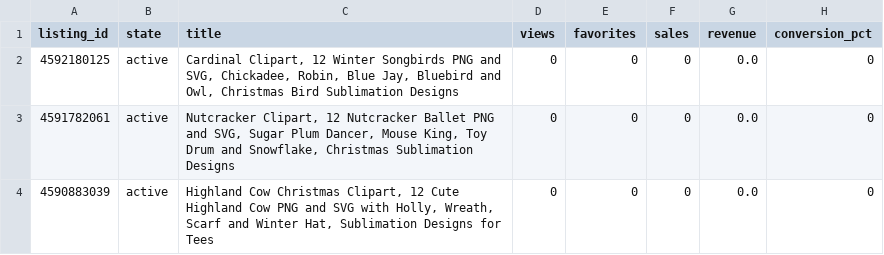
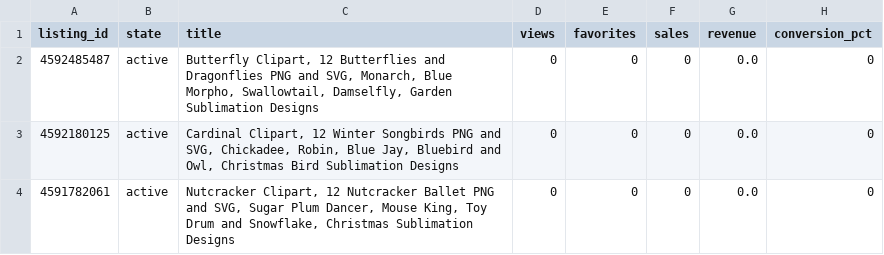
Before and after one commit to brianlotzemusic-glitch/WaltyCal, a CSV file: stats/listings.csv, drawn as a sheet; only a part is shown; the shorter side is filled out with more unchanged rows.

```diff
--- a/stats/listings.csv
+++ b/stats/listings.csv
@@ -1,2 +1,3 @@
 listing_id,state,title,views,favorites,sales,revenue,conversion_pct
+4592485487,active,"Butterfly Clipart, 12 Butterflies and Dragonflies PNG and SVG, Monarch, Blue Morpho, Swallowtail, Damselfly, Garden Sublimation Designs",0,0,0,0.0,0
 4592180125,active,"Cardinal Clipart, 12 Winter Songbirds PNG and SVG, Chickadee, Robin, Blue Jay, Bluebird and Owl, Christmas Bird Sublimation Designs",0,0,0,0.0,0
```
Also changed, not shown: 2 other files.
